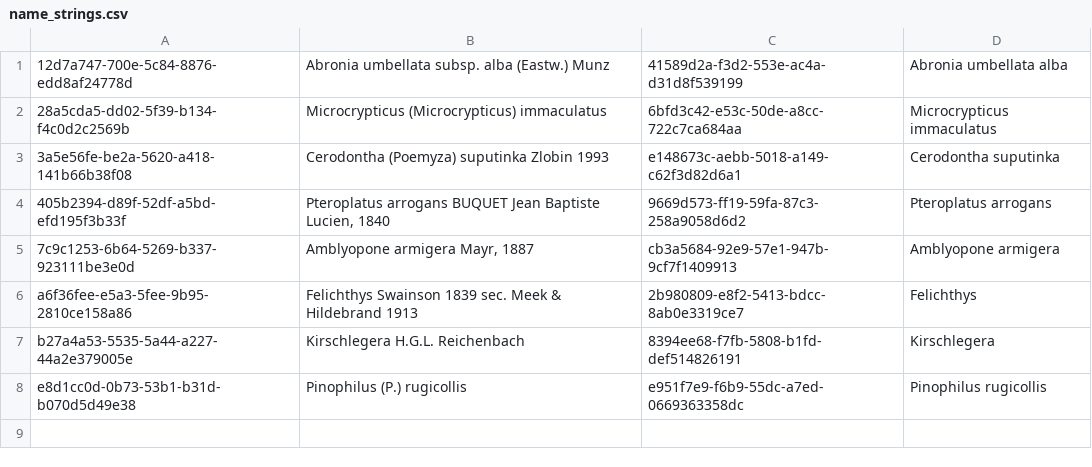
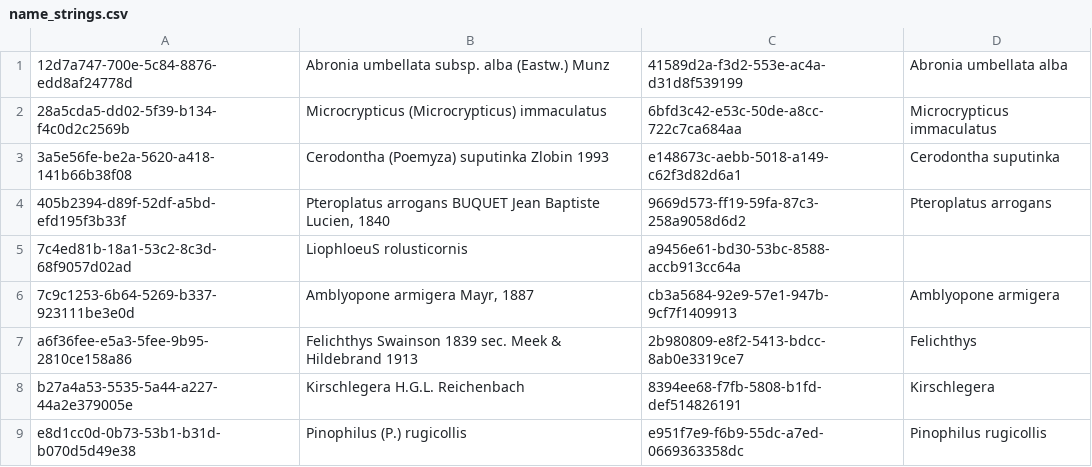
Before and after one commit to GlobalNamesArchitecture/gnresolver, a CSV file: db-migration/db/seed/test_resolver/ResolverIntegrationSpec/name_strings.csv, drawn as a sheet; the diff names each change by its address in the sheet, - before the commit and + after, or states it on an @@ line.

```diff
--- a/db-migration/db/seed/test_resolver/ResolverIntegrationSpec/name_strings.csv
+++ b/db-migration/db/seed/test_resolver/ResolverIntegrationSpec/name_strings.csv
+row 5: 7c4ed81b-18a1-53c2-8c3d-68f9057d02ad | LiophloeuS rolusticornis | a9456e61-bd30-53bc-8588-accb913cc64a
```
Also changed, not shown: db-migration/db/seed/test_resolver/ResolverIntegrationSpec/name_string_indices.csv, 2 other files.
